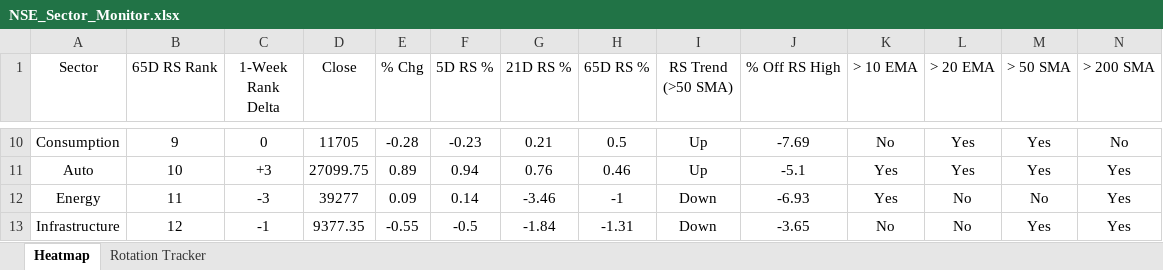
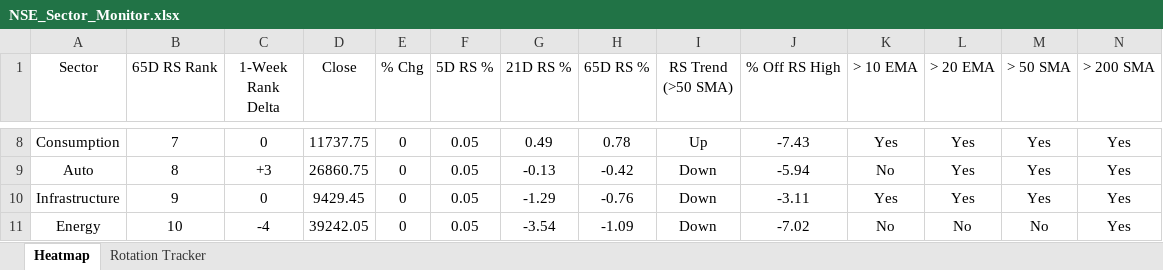
Before and after one commit to chethanshivaraju94-netizen/nse-market-monitor, an Excel workbook: NSE_Sector_Monitor.xlsx, sheet Heatmap, drawn as a sheet; only a part is shown, gaps mark what is left out; values as stored, in another font and other column widths than the file's, no borders; conditional formats not drawn; removed rows and columns are numbered as before the commit, all else as after; the diff covers the shown part only; the diff names each change by its address in the sheet, - before the commit and + after, or states it on an @@ line.

```diff
--- a/NSE_Sector_Monitor.xlsx (sheet Heatmap)
+++ b/NSE_Sector_Monitor.xlsx (sheet Heatmap)
-B8 (65D RS Rank): 9
+B8 (65D RS Rank): 7
-D8 (Close): 11705
+D8 (Close): 11737.75
-E8 (% Chg): -0.28
+E8 (% Chg): 0
-F8 (5D RS %): -0.23
+F8 (5D RS %): 0.05
-G8 (21D RS %): 0.21
+G8 (21D RS %): 0.49
-H8 (65D RS %): 0.5
+H8 (65D RS %): 0.78
-J8 (% Off RS High): -7.69
+J8 (% Off RS High): -7.43
-K8 (> 10 EMA): No
+K8 (> 10 EMA): Yes
-N8 (> 200 SMA): No
+N8 (> 200 SMA): Yes
-B9 (65D RS Rank): 10
+B9 (65D RS Rank): 8
-D9 (Close): 27099.75
+D9 (Close): 26860.75
-E9 (% Chg): 0.89
+E9 (% Chg): 0
-F9 (5D RS %): 0.94
+F9 (5D RS %): 0.05
-G9 (21D RS %): 0.76
+G9 (21D RS %): -0.13
-H9 (65D RS %): 0.46
+H9 (65D RS %): -0.42
-I9 (RS Trend (>50 SMA)): Up
+I9 (RS Trend (>50 SMA)): Down
-J9 (% Off RS High): -5.1
+J9 (% Off RS High): -5.94
-K9 (> 10 EMA): Yes
+K9 (> 10 EMA): No
+row 10: Infrastructure | 9 | 0 | 9429.45 | 0 | 0.05 | -1.29 | -0.76 | Down | -3.11 | Yes | Yes | Yes | Yes
-B11 (65D RS Rank): 11
+B11 (65D RS Rank): 10
-C11 (1-Week Rank Delta): -3
+C11 (1-Week Rank Delta): -4
-D11 (Close): 39277
+D11 (Close): 39242.05
-E11 (% Chg): 0.09
+E11 (% Chg): 0
-F11 (5D RS %): 0.14
+F11 (5D RS %): 0.05
-G11 (21D RS %): -3.46
+G11 (21D RS %): -3.54
-H11 (65D RS %): -1
+H11 (65D RS %): -1.09
-J11 (% Off RS High): -6.93
+J11 (% Off RS High): -7.02
-K11 (> 10 EMA): Yes
+K11 (> 10 EMA): No
-row 13: Infrastructure | 12 | -1 | 9377.35 | -0.55 | -0.5 | -1.84 | -1.31 | Down | -3.65 | No | No | Yes | Yes
```
Also changed, not shown: 3 added rows, 3 removed rows and 61 edited cells elsewhere in this sheet, sheet Rotation Tracker, NSE_Market_Monitor.xlsx.
